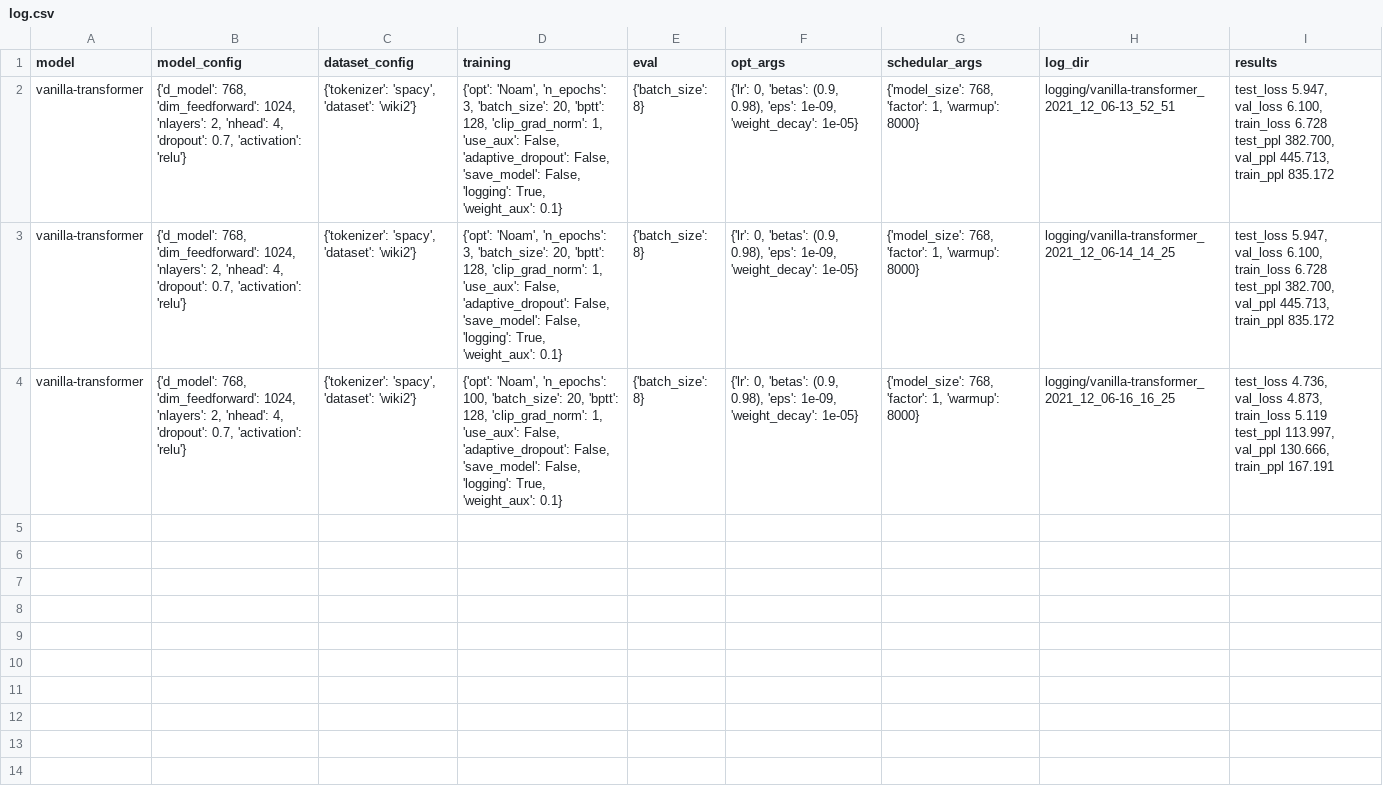
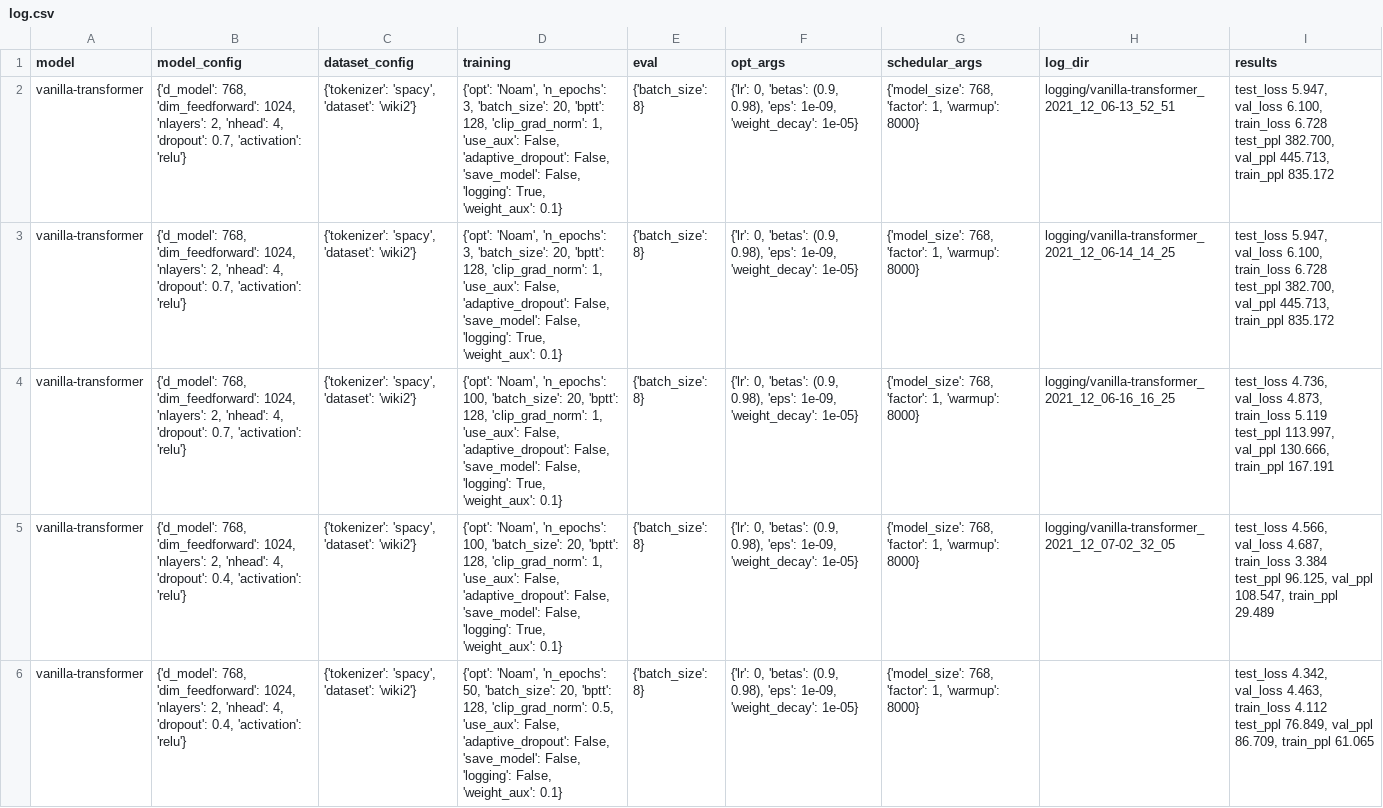
Before and after one commit to YDayoub/Unet_transformer, a CSV file: logging/log.csv, drawn as a sheet; only a part is shown; the diff covers the shown part only; the diff names each change by its address in the sheet, - before the commit and + after, or states it on an @@ line.

```diff
--- a/logging/log.csv
+++ b/logging/log.csv
+row 5: vanilla-transformer | {'d_model': 768, 'dim_feedforward': 1024, 'nlayers': 2, 'nhead': 4, 'dropout': 0.4, 'activation': 'relu'} | {'tokenizer': 'spacy', 'dataset': 'wiki2'} | {'opt': 'Noam', 'n_epochs': 100, 'batch_size': 20, 'bptt': 128, 'clip_grad_norm': 1, 'use_aux': False, 'adaptive_dropout': False, 'save_model': False, 'logging': True, 'weight_aux': 0.1} | {'batch_size': 8} | {'lr': 0, 'betas': (0.9, 0.98), 'eps': 1e-09, 'weight_decay': 1e-05} | {'model_size': 768, 'factor': 1, 'warmup': 8000} | logging/vanilla-transformer_2021_12_07-02_32_05 | test_loss 4.566, val_loss 4.687, train_loss 3.384 test_ppl 96.125, val_ppl 108.547, train_ppl 29.489
+row 6: vanilla-transformer | {'d_model': 768, 'dim_feedforward': 1024, 'nlayers': 2, 'nhead': 4, 'dropout': 0.4, 'activation': 'relu'} | {'tokenizer': 'spacy', 'dataset': 'wiki2'} | {'opt': 'Noam', 'n_epochs': 50, 'batch_size': 20, 'bptt': 128, 'clip_grad_norm': 0.5, 'use_aux': False, 'adaptive_dropout': False, 'save_model': False, 'logging': False, 'weight_aux': 0.1} | {'batch_size': 8} | {'lr': 0, 'betas': (0.9, 0.98), 'eps': 1e-09, 'weight_decay': 1e-05} | {'model_size': 768, 'factor': 1, 'warmup': 8000} |  | test_loss 4.342, val_loss 4.463, train_loss 4.112 test_ppl 76.849, val_ppl 86.709, train_ppl 61.065
```
Also changed, not shown: 2 added rows elsewhere in this file, 21 other files.
